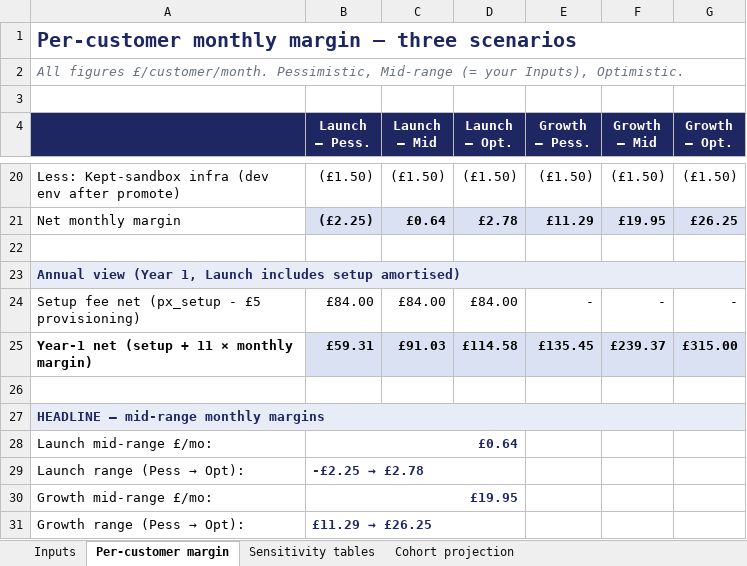
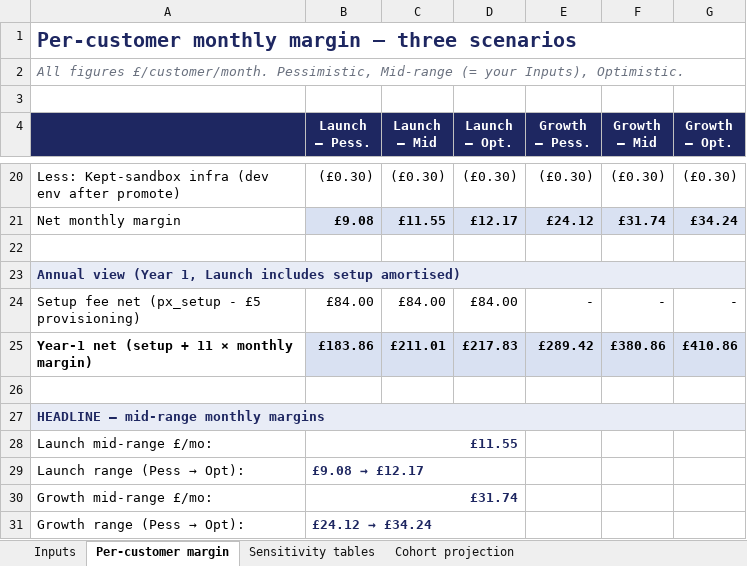
Before and after one commit to mfazicoder/slideatelier, an Excel workbook: proposals/hatchik/AI_COGS_SENSITIVITY.xlsx, sheet Per-customer margin, drawn as a sheet; only a part is shown, gaps mark what is left out; values as stored, in another font and other column widths than the file's, no borders; the diff covers the shown part only; the diff names each change by its address in the sheet, - before the commit and + after, or states it on an @@ line.

```diff
--- a/proposals/hatchik/AI_COGS_SENSITIVITY.xlsx (sheet Per-customer margin)
+++ b/proposals/hatchik/AI_COGS_SENSITIVITY.xlsx (sheet Per-customer margin)
-B20 (Launch — Pess.): (£1.50)
+B20 (Launch — Pess.): (£0.30)
-C20 (Launch — Mid): (£1.50)
+C20 (Launch — Mid): (£0.30)
-D20 (Launch — Opt.): (£1.50)
+D20 (Launch — Opt.): (£0.30)
-E20 (Growth — Pess.): (£1.50)
+E20 (Growth — Pess.): (£0.30)
-F20 (Growth — Mid): (£1.50)
+F20 (Growth — Mid): (£0.30)
-G20 (Growth — Opt.): (£1.50)
+G20 (Growth — Opt.): (£0.30)
-B21 (Launch — Pess.): (£2.25)
+B21 (Launch — Pess.): £9.08
-C21 (Launch — Mid): £0.64
+C21 (Launch — Mid): £11.55
-D21 (Launch — Opt.): £2.78
+D21 (Launch — Opt.): £12.17
-E21 (Growth — Pess.): £11.29
+E21 (Growth — Pess.): £24.12
-F21 (Growth — Mid): £19.95
+F21 (Growth — Mid): £31.74
-G21 (Growth — Opt.): £26.25
+G21 (Growth — Opt.): £34.24
-B25 (Launch — Pess.): £59.31
+B25 (Launch — Pess.): £183.86
-C25 (Launch — Mid): £91.03
+C25 (Launch — Mid): £211.01
-D25 (Launch — Opt.): £114.58
+D25 (Launch — Opt.): £217.83
-E25 (Growth — Pess.): £135.45
+E25 (Growth — Pess.): £289.42
-F25 (Growth — Mid): £239.37
+F25 (Growth — Mid): £380.86
-G25 (Growth — Opt.): £315.00
+G25 (Growth — Opt.): £410.86
-B28 (Launch — Pess.): £0.64
+B28 (Launch — Pess.): £11.55
@@ B29 (Launch — Pess.): -£2.25 → £2.78 → £9.08 → £12.17 @@
-B30 (Launch — Pess.): £19.95
+B30 (Launch — Pess.): £31.74
@@ B31 (Launch — Pess.): £11.29 → £26.25 → £24.12 → £34.24 @@
```
Also changed, not shown: 1 added row, 1 removed row and 36 edited cells elsewhere in this sheet, sheet Sensitivity tables, sheet Inputs, sheet Cohort projection, 1 other file.
